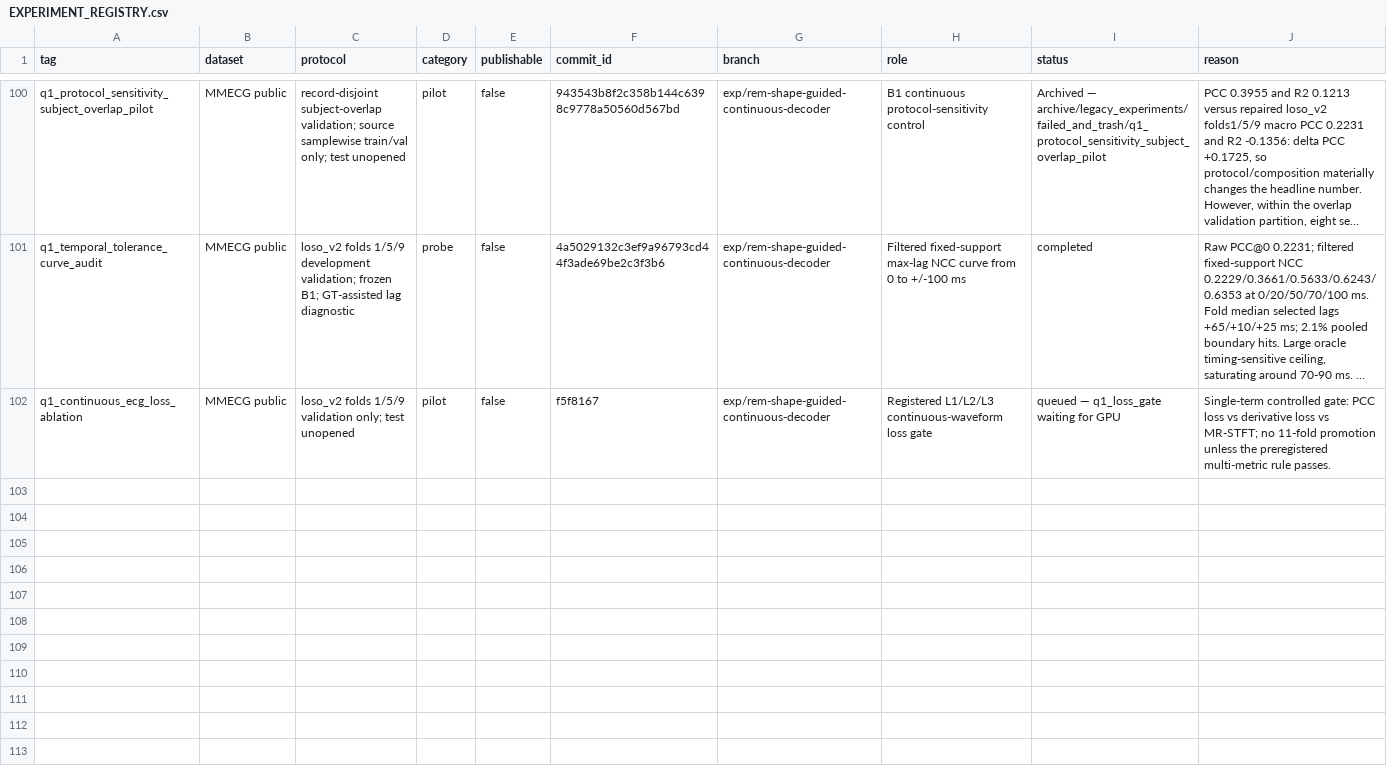
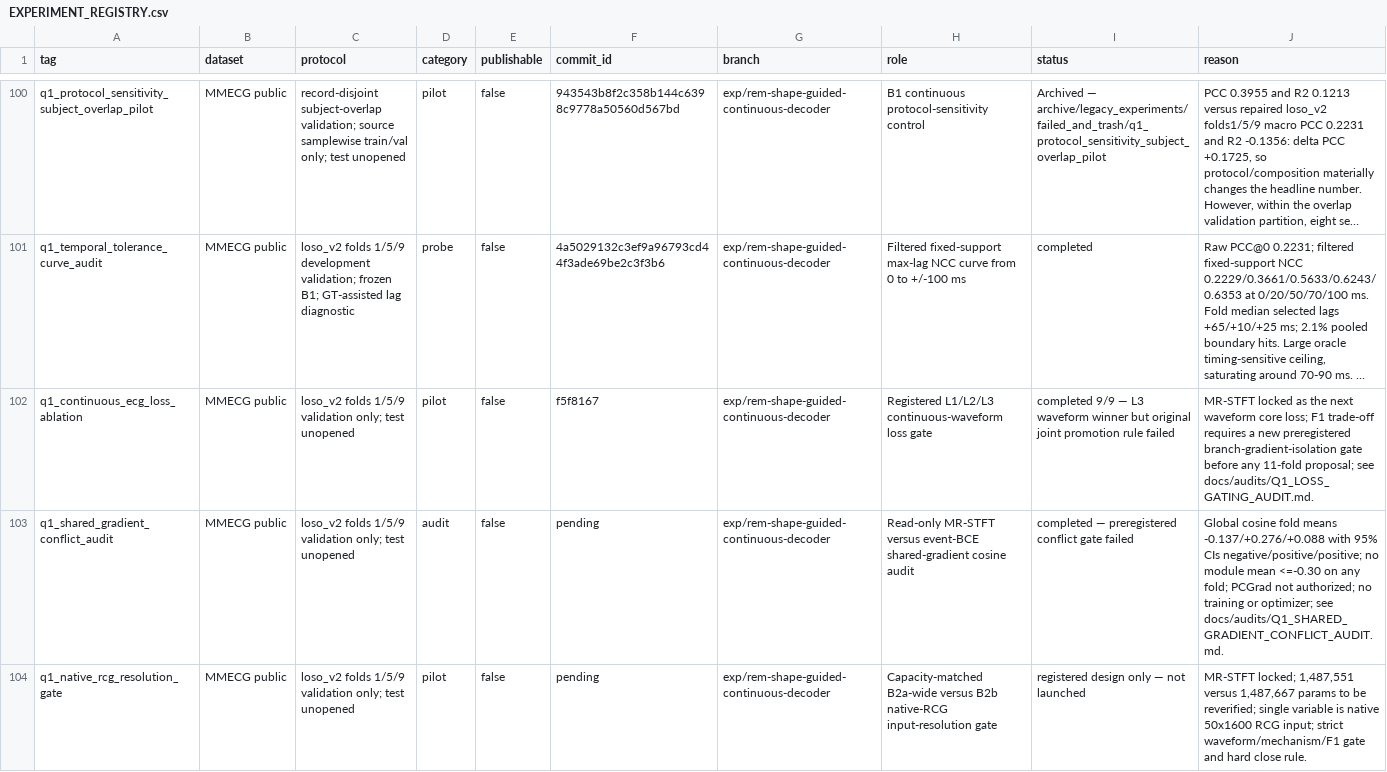
Before and after one commit to XiaoJin0501/BeatAware-Radar2ECGNet, a CSV file: experiments_mmecg/EXPERIMENT_REGISTRY.csv, drawn as a sheet; only a part is shown, gaps mark what is left out; long unchanged cells end in …; the diff names each change by its address in the sheet, - before the commit and + after, or states it on an @@ line.

Commit message:
Prepare capacity-matched native RCG gate

```diff
--- a/experiments_mmecg/EXPERIMENT_REGISTRY.csv
+++ b/experiments_mmecg/EXPERIMENT_REGISTRY.csv
-I102 (status): queued — q1_loss_gate waiting for GPU
+I102 (status): completed 9/9 — L3 waveform winner but original joint promotion rule failed
-J102 (reason): Single-term controlled gate: PCC loss vs derivative loss vs MR-STFT; no 11-fold promotion unless the preregistered multi-metric rule passes.
+J102 (reason): MR-STFT locked as the next waveform core loss; F1 trade-off requires a new preregistered branch-gradient-isolation gate before any 11-fold proposal; see docs/audits/Q1_LOSS_GATING_AUDIT.md.
+row 103: q1_shared_gradient_conflict_audit | MMECG public | loso_v2 folds 1/5/9 validation only; test unopened | audit | false | pending | exp/rem-shape-guided-continuous-decoder | Read-only MR-STFT versus event-BCE shared-gradient cosine audit | completed — preregistered conflict gate failed | Global cosine fold means -0.137/+0.276/+0.088 with 95% CIs negative/positive/positive; no module mean <=-0.30 on any fold; PCGrad not authorized; no training or optimizer; see docs/audits/Q1_SHARED_GRADIENT_CONFLICT_AUDIT.md.
+row 104: q1_native_rcg_resolution_gate | MMECG public | loso_v2 folds 1/5/9 validation only; test unopened | pilot | false | pending | exp/rem-shape-guided-continuous-decoder | Capacity-matched B2a-wide versus B2b native-RCG input-resolution gate | registered design only — not launched | MR-STFT locked; 1,487,551 versus 1,487,667 params to be reverified; single variable is native 50x1600 RCG input; strict waveform/mechanism/F1 gate and hard close rule.
```
Also changed, not shown: 16 other files.
